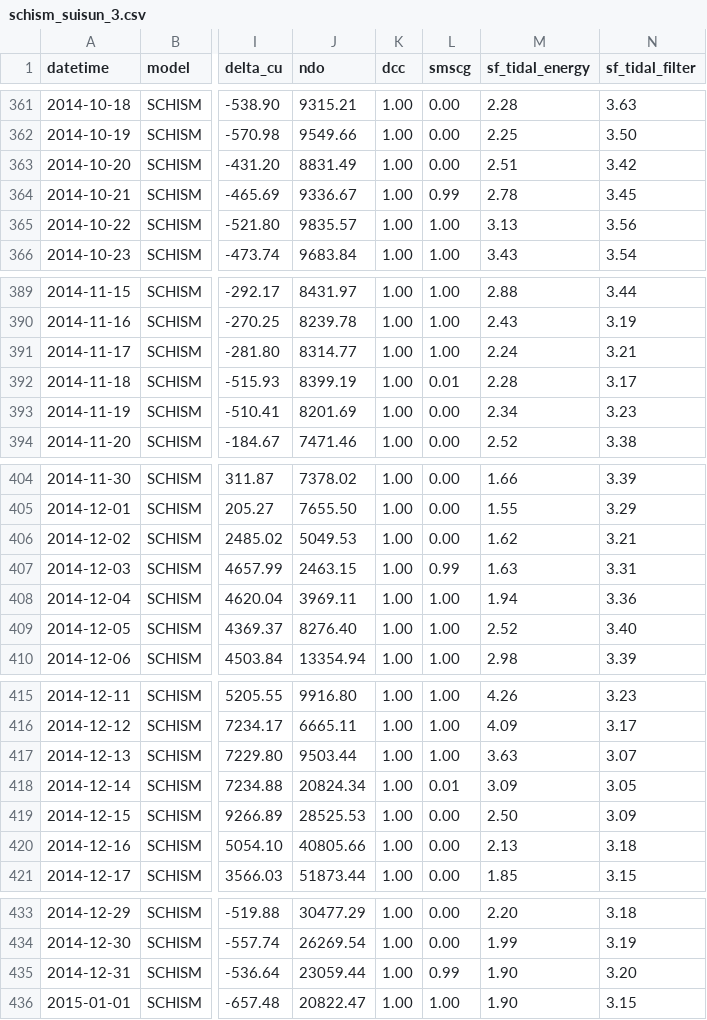
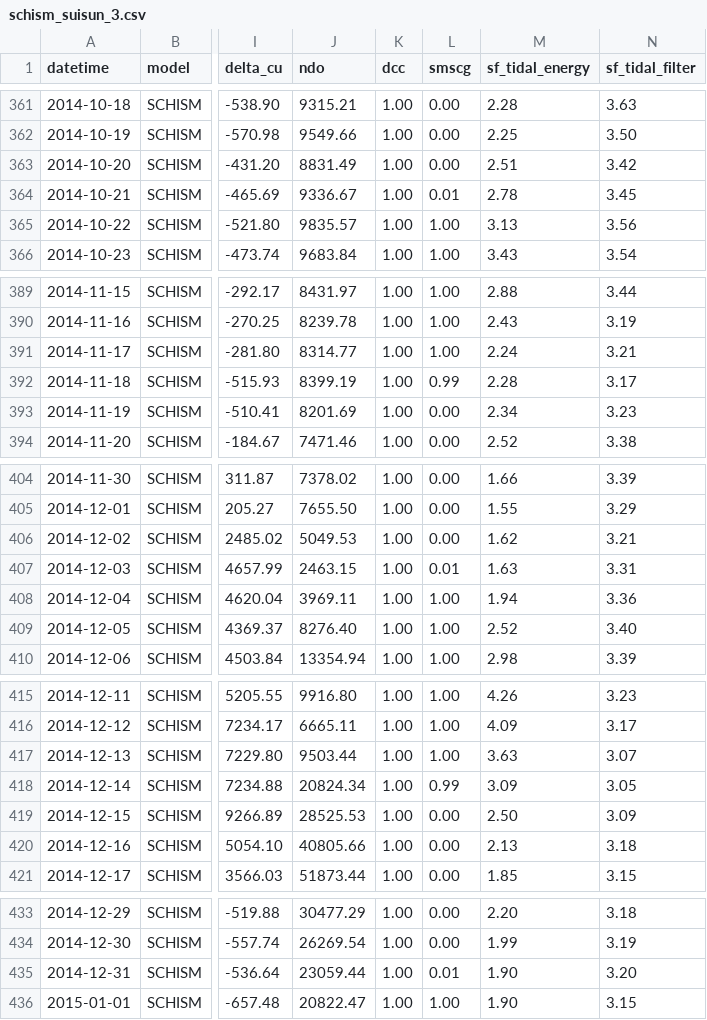
Before and after one commit to rma-rripken/casanntra, a CSV file: data/schism_suisun_3.csv, drawn as a sheet; only a part is shown, gaps mark what is left out; the diff covers the shown part only; the diff names each change by its address in the sheet, - before the commit and + after, or states it on an @@ line.

```diff
--- a/data/schism_suisun_3.csv
+++ b/data/schism_suisun_3.csv
-L364 (smscg): 0.99
+L364 (smscg): 0.01
-L392 (smscg): 0.01
+L392 (smscg): 0.99
-L407 (smscg): 0.99
+L407 (smscg): 0.01
-L418 (smscg): 0.01
+L418 (smscg): 0.99
-L435 (smscg): 0.99
+L435 (smscg): 0.01
```
Also changed, not shown: 9 edited cells elsewhere in this file, data/schism_base_2021.csv, data/schism_suisun_1.csv, 12 other files.
